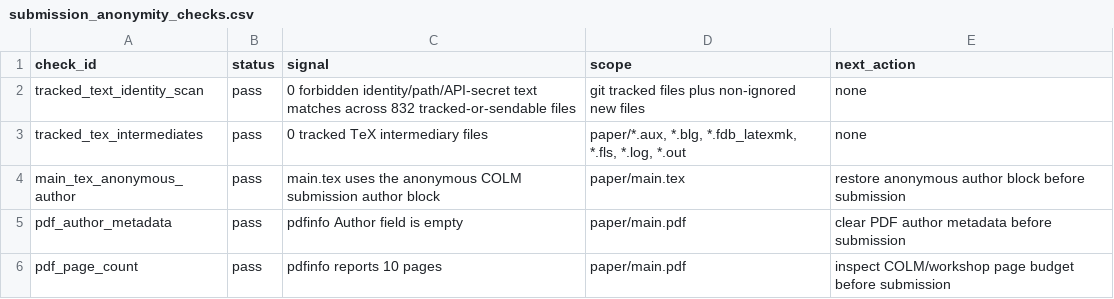
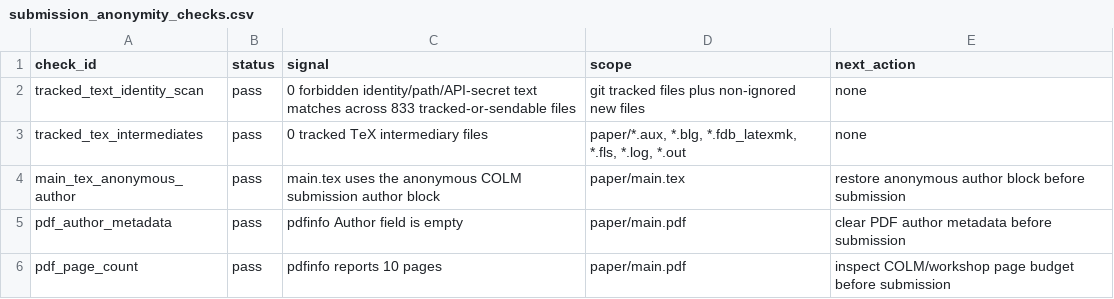
Before and after one commit to jingxuxie/reprompt_tax, a CSV file: results/tables/submission_anonymity_v02/submission_anonymity_checks.csv, drawn as a sheet.

Commit message:
Add current-model label status board

```diff
--- a/results/tables/submission_anonymity_v02/submission_anonymity_checks.csv
+++ b/results/tables/submission_anonymity_v02/submission_anonymity_checks.csv
@@ -1,3 +1,3 @@
 check_id,status,signal,scope,next_action
-tracked_text_identity_scan,pass,0 forbidden identity/path/API-secret text matches across 832 tracked-or-sendable files,git tracked files plus non-ignored new files,none
+tracked_text_identity_scan,pass,0 forbidden identity/path/API-secret text matches across 833 tracked-or-sendable files,git tracked files plus non-ignored new files,none
 tracked_tex_intermediates,pass,0 tracked TeX intermediary files,"paper/*.aux, *.blg, *.fdb_latexmk, *.fls, *.log, *.out",none
```
Also changed, not shown: 9 other files.
